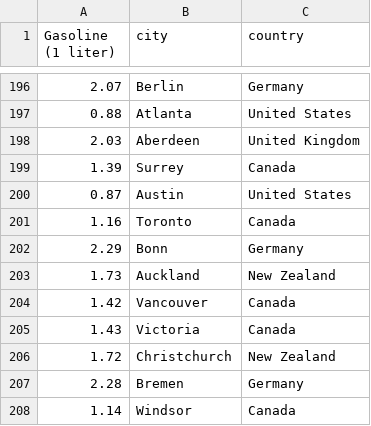
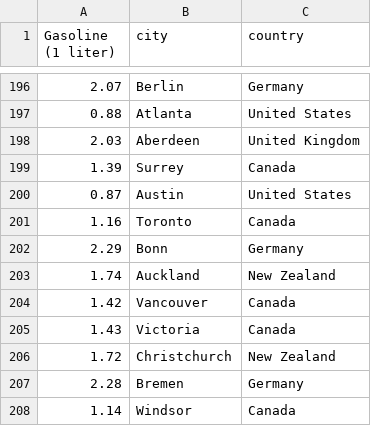
Before and after one commit to Reed-Carter/Global-Cost-of-Living, a CSV file: data/city_gas_prices.csv, drawn as a sheet; only a part is shown, gaps mark what is left out.

```diff
--- a/data/city_gas_prices.csv
+++ b/data/city_gas_prices.csv
@@ -202,3 +202,3 @@ Gasoline (1 liter),city,country
 2.29,Bonn, Germany
-1.73,Auckland, New Zealand
+1.74,Auckland, New Zealand
 1.42,Vancouver, Canada
```
Also changed, not shown: 2 other files.
